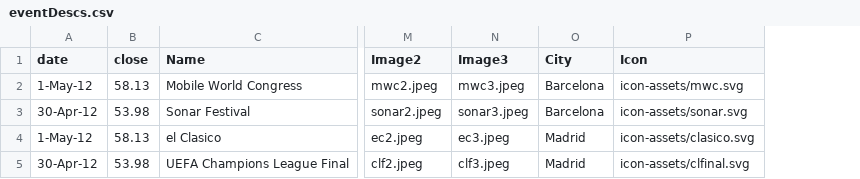
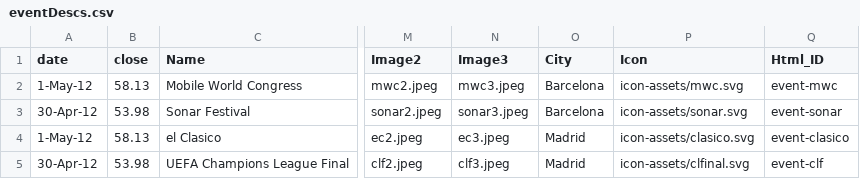
Before and after one commit to finnqiao/spain_airbnb, a CSV file: eventDescs.csv, drawn as a sheet; only a part is shown, gaps mark what is left out; the diff names each change by its address in the sheet, - before the commit and + after, or states it on an @@ line.

```diff
--- a/eventDescs.csv
+++ b/eventDescs.csv
+column Q (Html_ID), rows 2-5: event-mwc | event-sonar | event-clasico | event-clf
```
Also changed, not shown: 2 other files.
